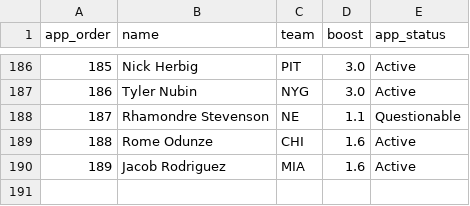
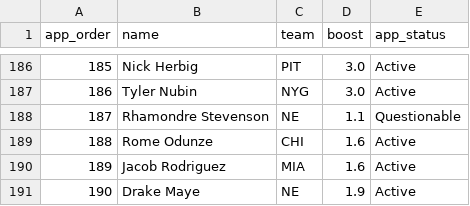
Before and after one commit to hmaxeden-hue/RealNFLDraft, a CSV file: data/pools/2026-10-11.csv, drawn as a sheet; only a part is shown, gaps mark what is left out; the diff names each change by its address in the sheet, - before the commit and + after, or states it on an @@ line.

```diff
--- a/data/pools/2026-10-11.csv
+++ b/data/pools/2026-10-11.csv
+row 191: 190 | Drake Maye | NE | 1.9 | Active
```
Also changed, not shown: data/history/pools.csv, data/projections/2026-10-11.csv, 5 other files.
